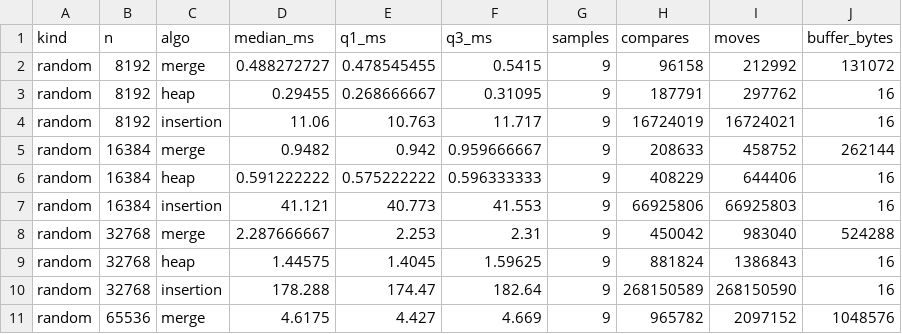
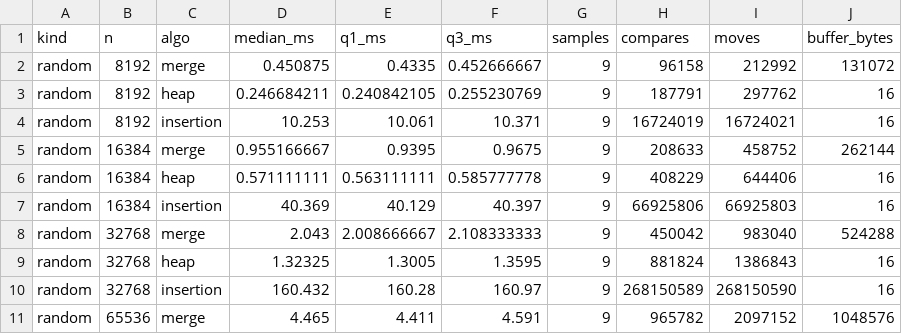
Before and after one commit to hyunggyun-518/2026algorithm, a CSV file: hw1-compare-sorting/data/large-summary.csv, drawn as a sheet; only a part is shown; the diff covers the shown part only.

```diff
--- a/hw1-compare-sorting/data/large-summary.csv
+++ b/hw1-compare-sorting/data/large-summary.csv
@@ -1,11 +1,11 @@
 kind,n,algo,median_ms,q1_ms,q3_ms,samples,compares,moves,buffer_bytes
-random,8192,merge,0.488272727,0.478545455,0.5415,9,96158,212992,131072
-random,8192,heap,0.29455,0.268666667,0.31095,9,187791,297762,16
-random,8192,insertion,11.06,10.763,11.717,9,16724019,16724021,16
-random,16384,merge,0.9482,0.942,0.959666667,9,208633,458752,262144
-random,16384,heap,0.591222222,0.575222222,0.596333333,9,408229,644406,16
-random,16384,insertion,41.121,40.773,41.553,9,66925806,66925803,16
-random,32768,merge,2.287666667,2.253,2.31,9,450042,983040,524288
-random,32768,heap,1.44575,1.4045,1.59625,9,881824,1386843,16
-random,32768,insertion,178.288,174.47,182.64,9,268150589,268150590,16
-random,65536,merge,4.6175,4.427,4.669,9,965782,2097152,1048576
+random,8192,merge,0.450875,0.4335,0.452666667,9,96158,212992,131072
+random,8192,heap,0.246684211,0.240842105,0.255230769,9,187791,297762,16
+random,8192,insertion,10.253,10.061,10.371,9,16724019,16724021,16
+random,16384,merge,0.955166667,0.9395,0.9675,9,208633,458752,262144
+random,16384,heap,0.571111111,0.563111111,0.585777778,9,408229,644406,16
+random,16384,insertion,40.369,40.129,40.397,9,66925806,66925803,16
+random,32768,merge,2.043,2.008666667,2.108333333,9,450042,983040,524288
+random,32768,heap,1.32325,1.3005,1.3595,9,881824,1386843,16
+random,32768,insertion,160.432,160.28,160.97,9,268150589,268150590,16
+random,65536,merge,4.465,4.411,4.591,9,965782,2097152,1048576
```
Also changed, not shown: 5 added rows, 1 removed row and 36 edited cells elsewhere in this file, hw1-compare-sorting/data/large-raw.csv, 8 other files.
